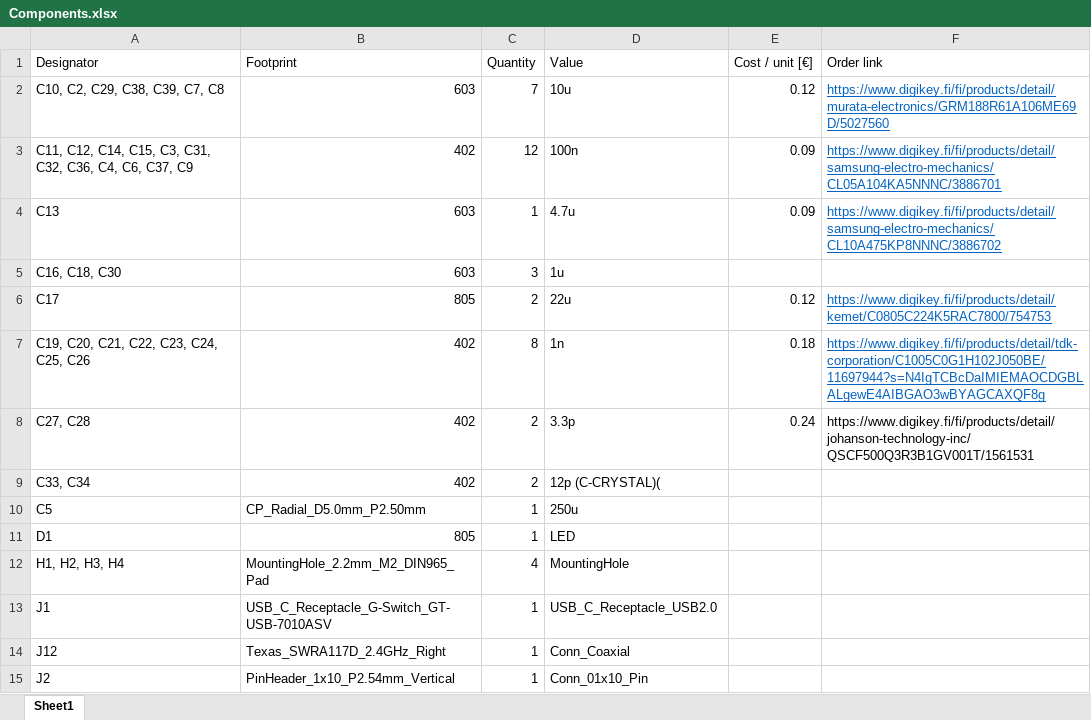
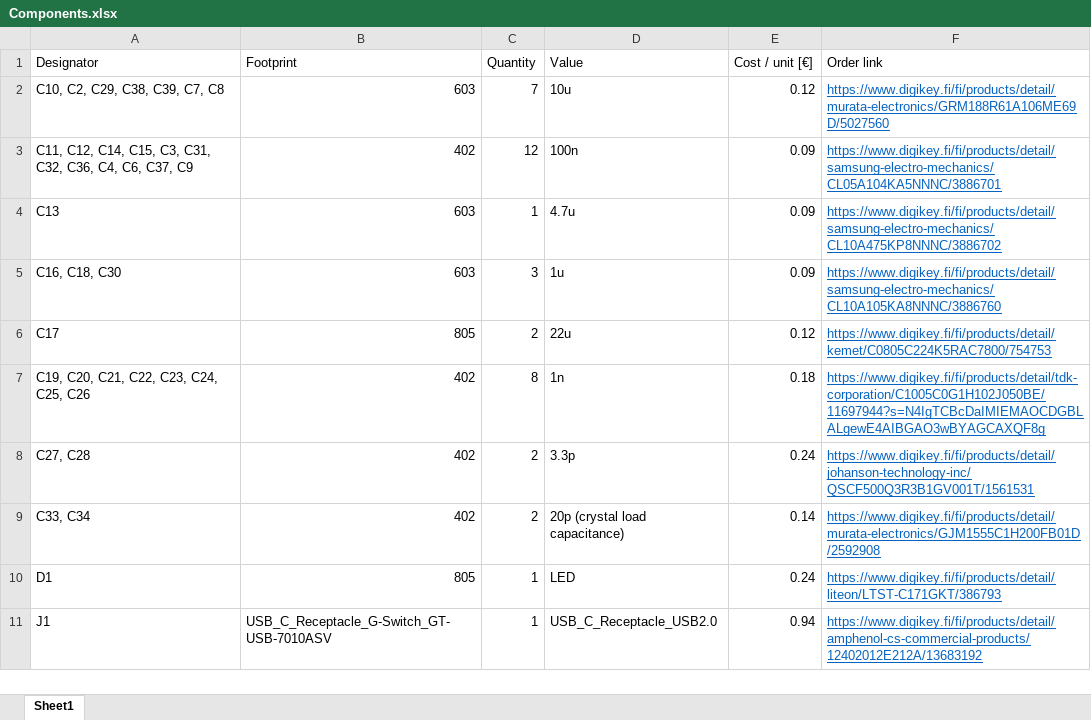
Before and after one commit to MarkusVLA/Suunnattava-suuntamikrofoni, an Excel workbook: pcb/ESP-32-DSP_board/Components.xlsx, sheet Sheet1, drawn as a sheet; only a part is shown; values as stored, in another font and other column widths than the file's, no borders; removed rows and columns are numbered as before the commit, all else as after; the diff covers the shown part only; the diff names each change by its address in the sheet, - before the commit and + after, or states it on an @@ line.

Commit message:
Added all component order links

```diff
--- a/pcb/ESP-32-DSP_board/Components.xlsx (sheet Sheet1)
+++ b/pcb/ESP-32-DSP_board/Components.xlsx (sheet Sheet1)
-E5 (Cost / unit [€]): (empty)
+E5 (Cost / unit [€]): 0.09
-F5 (Order link): (empty)
+F5 (Order link): https://www.digikey.fi/fi/products/detail/samsung-electro-mechanics/CL10A105KA8NNNC/3886760
@@ F8 underline: off → on, text colour: black → #0563C1 @@
-D9 (Value): 12p (C-CRYSTAL)(
+D9 (Value): 20p (crystal load capacitance)
-E9 (Cost / unit [€]): (empty)
+E9 (Cost / unit [€]): 0.14
-F9 (Order link): (empty)
+F9 (Order link): https://www.digikey.fi/fi/products/detail/murata-electronics/GJM1555C1H200FB01D/2592908
-row 10: C5 | CP_Radial_D5.0mm_P2.50mm | 1 | 250u
-E10 (Cost / unit [€]): (empty)
+E10 (Cost / unit [€]): 0.24
-F10 (Order link): (empty)
+F10 (Order link): https://www.digikey.fi/fi/products/detail/liteon/LTST-C171GKT/386793
-row 12: H1, H2, H3, H4 | MountingHole_2.2mm_M2_DIN965_Pad | 4 | MountingHole
-E11 (Cost / unit [€]): (empty)
+E11 (Cost / unit [€]): 0.94
-F11 (Order link): (empty)
+F11 (Order link): https://www.digikey.fi/fi/products/detail/amphenol-cs-commercial-products/12402012E212A/13683192
-row 14: J12 | Texas_SWRA117D_2.4GHz_Right | 1 | Conn_Coaxial
-row 15: J2 | PinHeader_1x10_P2.54mm_Vertical | 1 | Conn_01x10_Pin
```
Also changed, not shown: 2 removed rows, 16 edited cells and cell formats elsewhere in this sheet.
